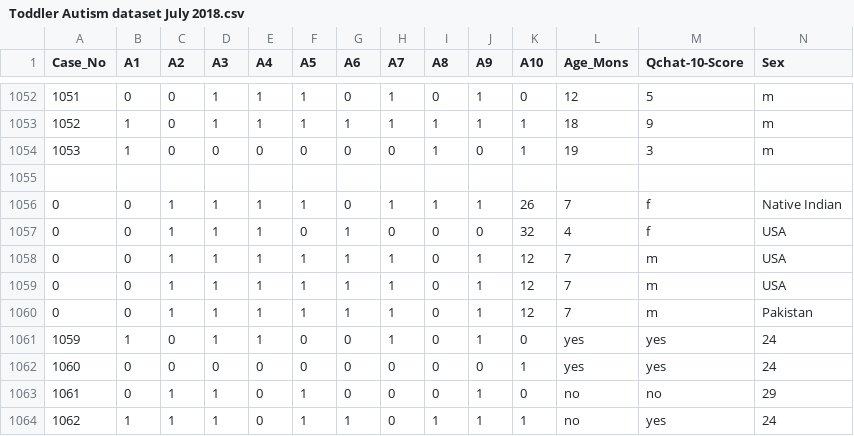
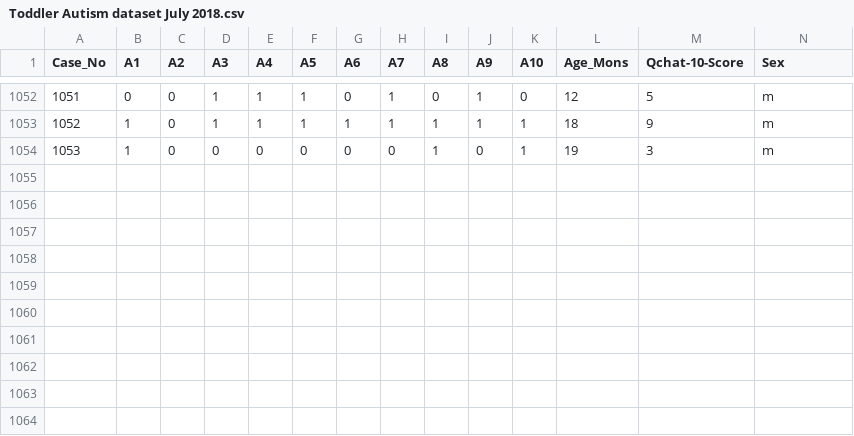
Before and after one commit to rayyanrbj09/Autism-Spectrum-Disorder--Medical-Analyisis, a CSV file: datasets 1/Toddler Autism dataset July 2018.csv, drawn as a sheet; only a part is shown, gaps mark what is left out; rows hold the shown columns only; the diff names each change by its address in the sheet, - before the commit and + after, or states it on an @@ line.

Commit message:
Update Toddler Autism dataset July 2018.csv

```diff
--- a/datasets 1/Toddler Autism dataset July 2018.csv
+++ b/datasets 1/Toddler Autism dataset July 2018.csv
-row 1055: (empty)
-row 1056: 0 | 0 | 1 | 1 | 1 | 1 | 0 | 1 | 1 | 1 | 26 | 7 | f | Native Indian
-row 1057: 0 | 0 | 1 | 1 | 1 | 0 | 1 | 0 | 0 | 0 | 32 | 4 | f | USA
-row 1058: 0 | 0 | 1 | 1 | 1 | 1 | 1 | 1 | 0 | 1 | 12 | 7 | m | USA
-row 1059: 0 | 0 | 1 | 1 | 1 | 1 | 1 | 1 | 0 | 1 | 12 | 7 | m | USA
-row 1060: 0 | 0 | 1 | 1 | 1 | 1 | 1 | 1 | 0 | 1 | 12 | 7 | m | Pakistan
-row 1061: 1059 | 1 | 0 | 1 | 1 | 0 | 0 | 1 | 0 | 1 | 0 | yes | yes | 24
-row 1062: 1060 | 0 | 0 | 0 | 0 | 0 | 0 | 0 | 0 | 0 | 1 | yes | yes | 24
-row 1063: 1061 | 0 | 1 | 1 | 0 | 1 | 0 | 0 | 0 | 1 | 0 | no | no | 29
-row 1064: 1062 | 1 | 1 | 1 | 0 | 1 | 1 | 0 | 1 | 1 | 1 | no | yes | 24
```
